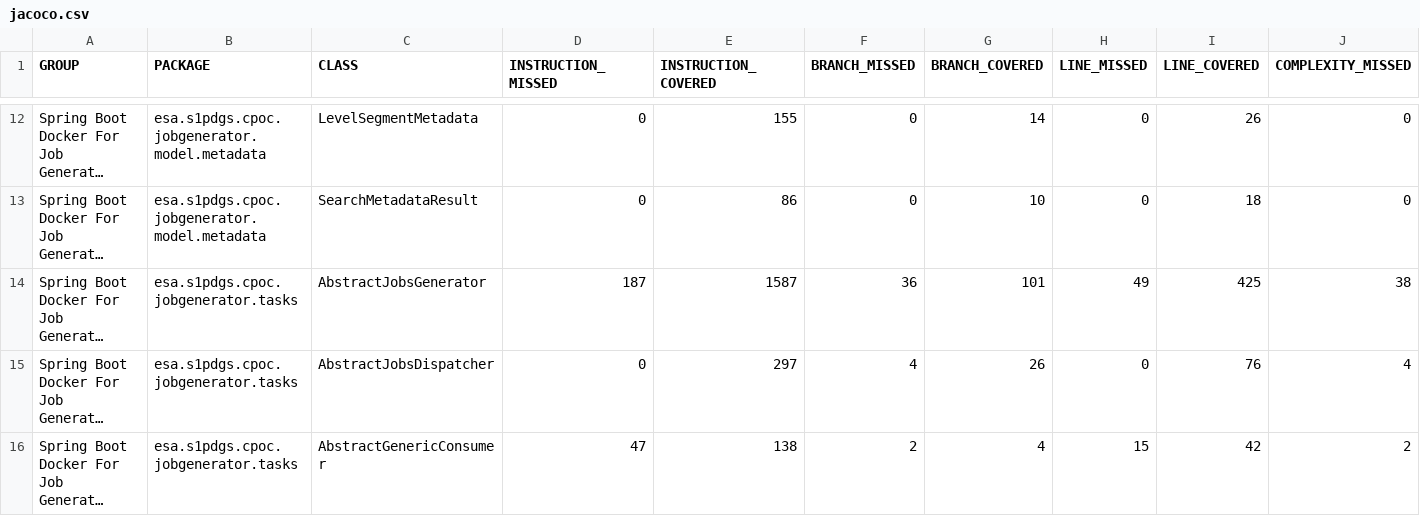
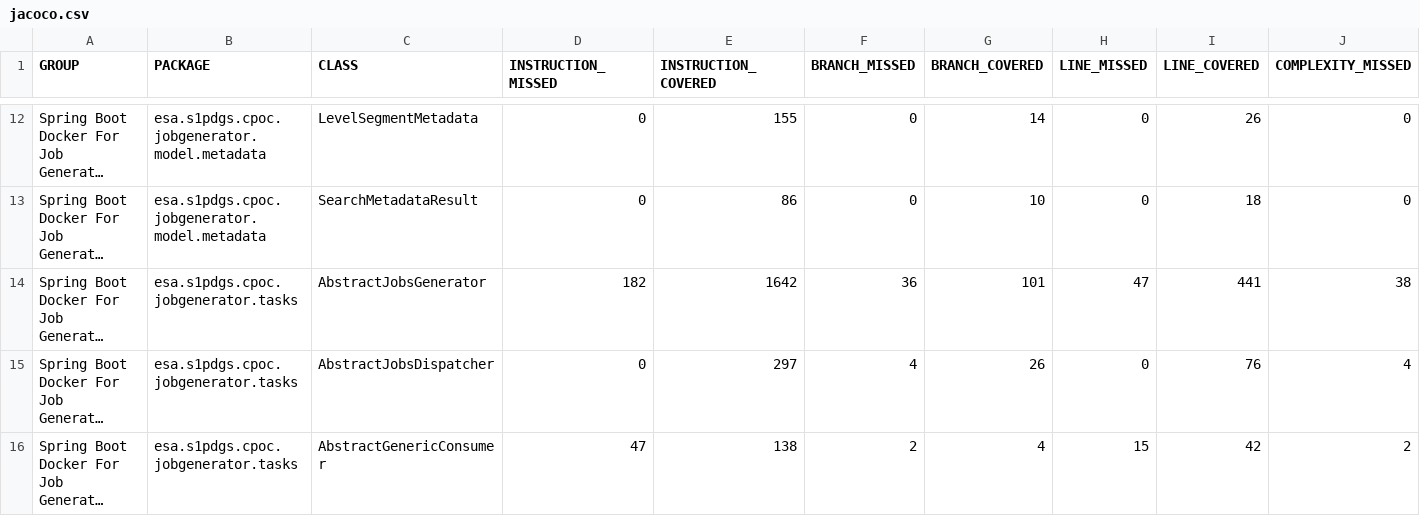
Before and after one commit to COPRS/production-common, a CSV file: build/html-reports/jacoco-ut/jacoco.csv, drawn as a sheet; only a part is shown, gaps mark what is left out; long unchanged cells end in …; the diff names each change by its address in the sheet, - before the commit and + after, or states it on an @@ line.

```diff
--- a/build/html-reports/jacoco-ut/jacoco.csv
+++ b/build/html-reports/jacoco-ut/jacoco.csv
-D14 (INSTRUCTION_MISSED): 187
+D14 (INSTRUCTION_MISSED): 182
-E14 (INSTRUCTION_COVERED): 1587
+E14 (INSTRUCTION_COVERED): 1642
-H14 (LINE_MISSED): 49
+H14 (LINE_MISSED): 47
-I14 (LINE_COVERED): 425
+I14 (LINE_COVERED): 441
```
Also changed, not shown: 16 other files.
